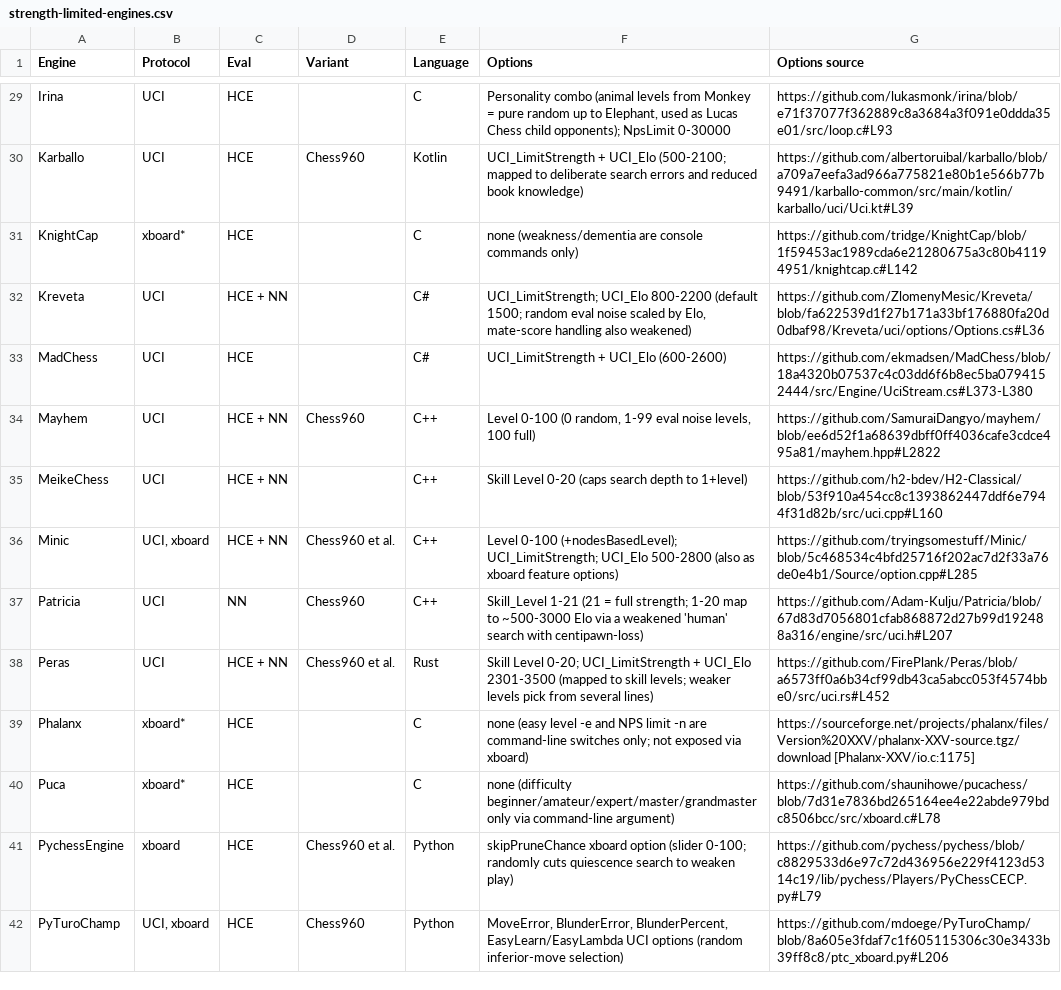
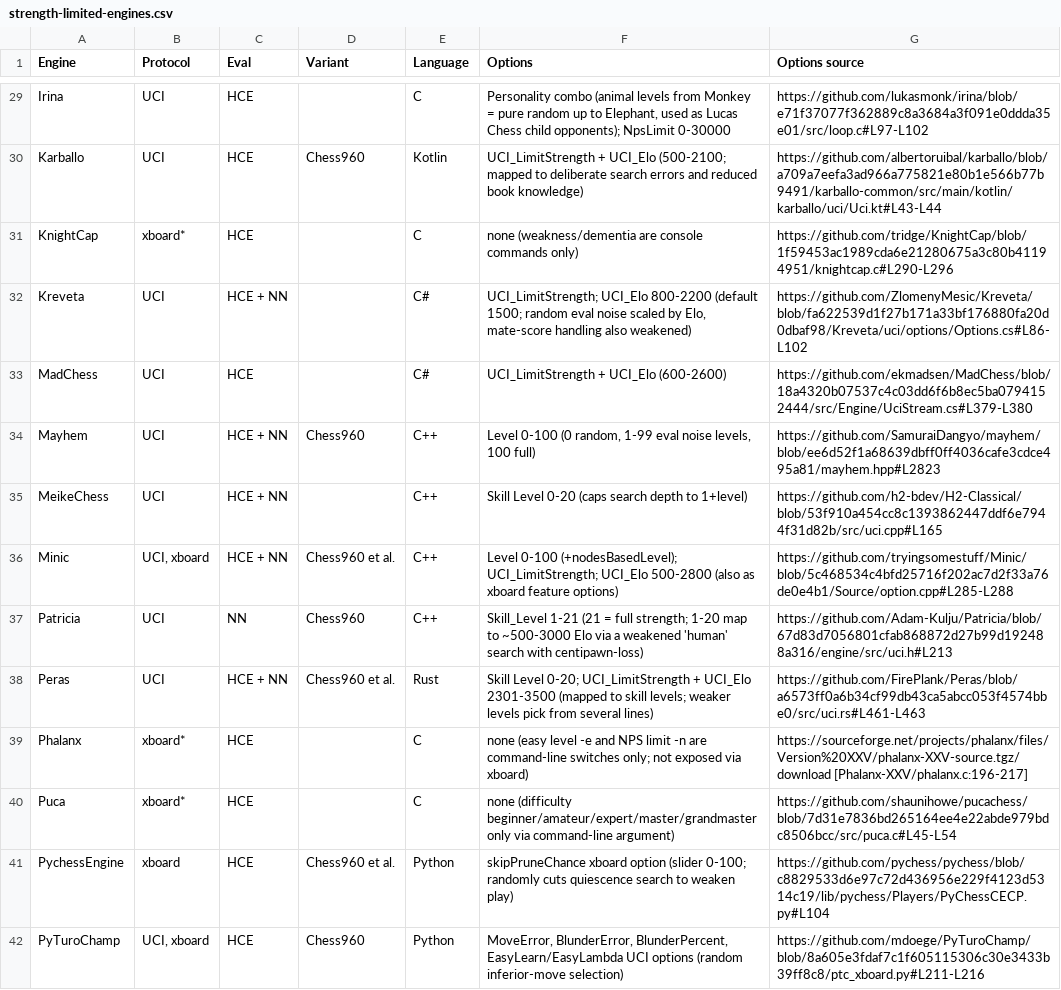
Before and after one commit to ogennadi/chess-engine-catalog, a CSV file: strength-limited/strength-limited-engines.csv, drawn as a sheet; only a part is shown, gaps mark what is left out; the diff covers the shown part only; the diff names each change by its address in the sheet, - before the commit and + after, or states it on an @@ line.

Commit message:
Point strength-limiting citations at the option definitions
Most citations landed on unrelated lines (Hash/Threads options, blank lines, braces) instead of the strength options. Each now targets the defining line or range; Puca and Phalanx cite the files that actually parse their difficulty arguments.

```diff
--- a/strength-limited/strength-limited-engines.csv
+++ b/strength-limited/strength-limited-engines.csv
-G29 (Options source): https://github.com/lukasmonk/irina/blob/e71f37077f362889c8a3684a3f091e0ddda35e01/src/loop.c#L93
+G29 (Options source): https://github.com/lukasmonk/irina/blob/e71f37077f362889c8a3684a3f091e0ddda35e01/src/loop.c#L97-L102
-G30 (Options source): https://github.com/albertoruibal/karballo/blob/a709a7eefa3ad966a775821e80b1e566b77b9491/karballo-common/src/main/kotlin/karballo/uci/Uci.kt#L39
+G30 (Options source): https://github.com/albertoruibal/karballo/blob/a709a7eefa3ad966a775821e80b1e566b77b9491/karballo-common/src/main/kotlin/karballo/uci/Uci.kt#L43-L44
-G31 (Options source): https://github.com/tridge/KnightCap/blob/1f59453ac1989cda6e21280675a3c80b41194951/knightcap.c#L142
+G31 (Options source): https://github.com/tridge/KnightCap/blob/1f59453ac1989cda6e21280675a3c80b41194951/knightcap.c#L290-L296
-G32 (Options source): https://github.com/ZlomenyMesic/Kreveta/blob/fa622539d1f27b171a33bf176880fa20d0dbaf98/Kreveta/uci/options/Options.cs#L36
+G32 (Options source): https://github.com/ZlomenyMesic/Kreveta/blob/fa622539d1f27b171a33bf176880fa20d0dbaf98/Kreveta/uci/options/Options.cs#L86-L102
-G33 (Options source): https://github.com/ekmadsen/MadChess/blob/18a4320b07537c4c03dd6f6b8ec5ba0794152444/src/Engine/UciStream.cs#L373-L380
+G33 (Options source): https://github.com/ekmadsen/MadChess/blob/18a4320b07537c4c03dd6f6b8ec5ba0794152444/src/Engine/UciStream.cs#L379-L380
-G34 (Options source): https://github.com/SamuraiDangyo/mayhem/blob/ee6d52f1a68639dbff0ff4036cafe3cdce495a81/mayhem.hpp#L2822
+G34 (Options source): https://github.com/SamuraiDangyo/mayhem/blob/ee6d52f1a68639dbff0ff4036cafe3cdce495a81/mayhem.hpp#L2823
-G35 (Options source): https://github.com/h2-bdev/H2-Classical/blob/53f910a454cc8c1393862447ddf6e7944f31d82b/src/uci.cpp#L160
+G35 (Options source): https://github.com/h2-bdev/H2-Classical/blob/53f910a454cc8c1393862447ddf6e7944f31d82b/src/uci.cpp#L165
-G36 (Options source): https://github.com/tryingsomestuff/Minic/blob/5c468534c4bfd25716f202ac7d2f33a76de0e4b1/Source/option.cpp#L285
+G36 (Options source): https://github.com/tryingsomestuff/Minic/blob/5c468534c4bfd25716f202ac7d2f33a76de0e4b1/Source/option.cpp#L285-L288
-G37 (Options source): https://github.com/Adam-Kulju/Patricia/blob/67d83d7056801cfab868872d27b99d192488a316/engine/src/uci.h#L207
+G37 (Options source): https://github.com/Adam-Kulju/Patricia/blob/67d83d7056801cfab868872d27b99d192488a316/engine/src/uci.h#L213
-G38 (Options source): https://github.com/FirePlank/Peras/blob/a6573ff0a6b34cf99db43ca5abcc053f4574bbe0/src/uci.rs#L452
+G38 (Options source): https://github.com/FirePlank/Peras/blob/a6573ff0a6b34cf99db43ca5abcc053f4574bbe0/src/uci.rs#L461-L463
-G39 (Options source): https://sourceforge.net/projects/phalanx/files/Version%20XXV/phalanx-XXV-source.tgz/download [Phalanx-XXV/io.c:1175]
+G39 (Options source): https://sourceforge.net/projects/phalanx/files/Version%20XXV/phalanx-XXV-source.tgz/download [Phalanx-XXV/phalanx.c:196-217]
-G40 (Options source): https://github.com/shaunihowe/pucachess/blob/7d31e7836bd265164ee4e22abde979bdc8506bcc/src/xboard.c#L78
+G40 (Options source): https://github.com/shaunihowe/pucachess/blob/7d31e7836bd265164ee4e22abde979bdc8506bcc/src/puca.c#L45-L54
-G41 (Options source): https://github.com/pychess/pychess/blob/c8829533d6e97c72d436956e229f4123d5314c19/lib/pychess/Players/PyChessCECP.py#L79
+G41 (Options source): https://github.com/pychess/pychess/blob/c8829533d6e97c72d436956e229f4123d5314c19/lib/pychess/Players/PyChessCECP.py#L104
-G42 (Options source): https://github.com/mdoege/PyTuroChamp/blob/8a605e3fdaf7c1f605115306c30e3433b39ff8c8/ptc_xboard.py#L206
+G42 (Options source): https://github.com/mdoege/PyTuroChamp/blob/8a605e3fdaf7c1f605115306c30e3433b39ff8c8/ptc_xboard.py#L211-L216
```
Also changed, not shown: 39 edited cells elsewhere in this file.
